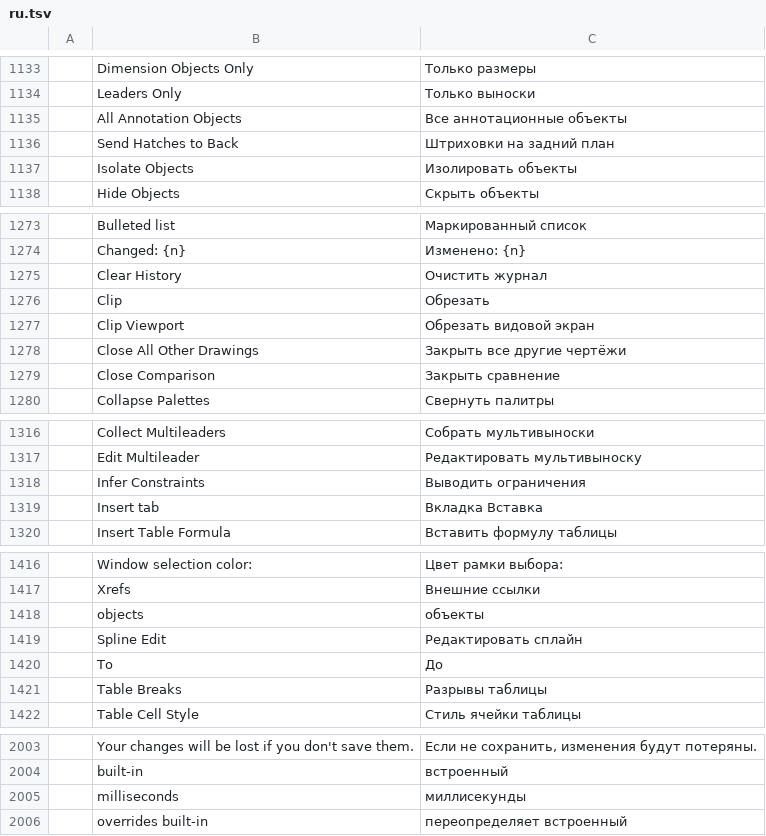
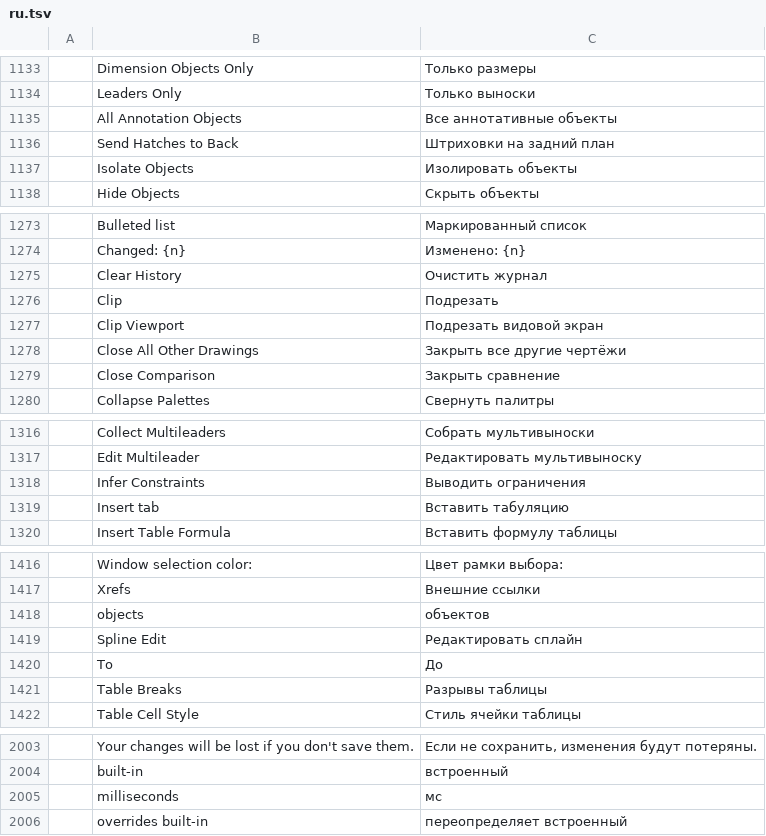
Before and after one commit to storytold/cadcraft, a TSV file: crates/ui-egui/src/i18n/ru.tsv, drawn as a sheet; only a part is shown, gaps mark what is left out; the diff covers the shown part only; the diff names each change by its address in the sheet, - before the commit and + after, or states it on an @@ line.

Commit message:
i18n(ru): apply review suggestions from #2296

```diff
--- a/crates/ui-egui/src/i18n/ru.tsv
+++ b/crates/ui-egui/src/i18n/ru.tsv
-C1135: Все аннотационные объекты
+C1135: Все аннотативные объекты
-C1276: Обрезать
+C1276: Подрезать
-C1277: Обрезать видовой экран
+C1277: Подрезать видовой экран
-C1319: Вкладка Вставка
+C1319: Вставить табуляцию
-C1418: объекты
+C1418: объектов
-C2005: миллисекунды
+C2005: мс
```
Also changed, not shown: 1 edited cell elsewhere in this file.
